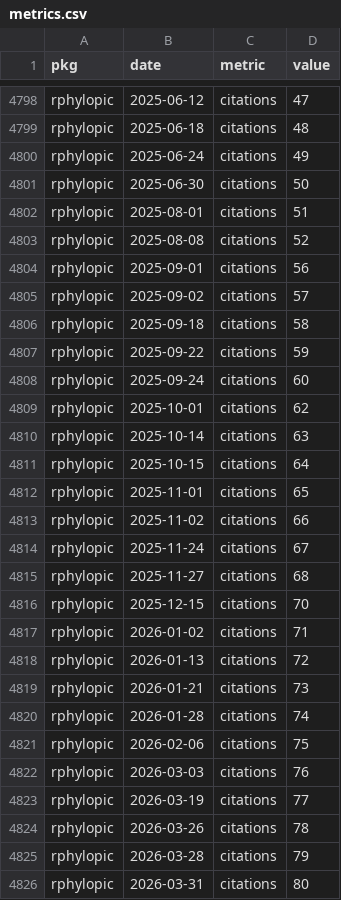
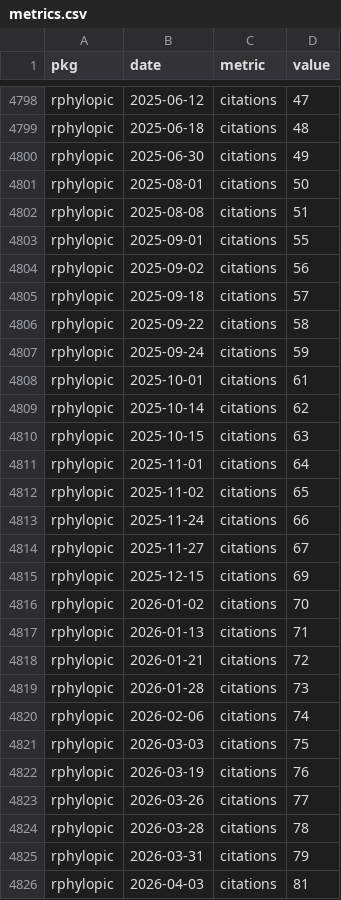
Before and after one commit to palaeoverse/palaeoverse.dashboard, a CSV file: data/metrics.csv, drawn as a sheet; only a part is shown, gaps mark what is left out; the diff covers the shown part only.

```diff
--- a/data/metrics.csv
+++ b/data/metrics.csv
@@ -4799,28 +4799,28 @@
 "rphylopic",2025-06-18,"citations",48
-"rphylopic",2025-06-24,"citations",49
-"rphylopic",2025-06-30,"citations",50
-"rphylopic",2025-08-01,"citations",51
-"rphylopic",2025-08-08,"citations",52
-"rphylopic",2025-09-01,"citations",56
-"rphylopic",2025-09-02,"citations",57
-"rphylopic",2025-09-18,"citations",58
-"rphylopic",2025-09-22,"citations",59
-"rphylopic",2025-09-24,"citations",60
-"rphylopic",2025-10-01,"citations",62
-"rphylopic",2025-10-14,"citations",63
-"rphylopic",2025-10-15,"citations",64
-"rphylopic",2025-11-01,"citations",65
-"rphylopic",2025-11-02,"citations",66
-"rphylopic",2025-11-24,"citations",67
-"rphylopic",2025-11-27,"citations",68
-"rphylopic",2025-12-15,"citations",70
-"rphylopic",2026-01-02,"citations",71
-"rphylopic",2026-01-13,"citations",72
-"rphylopic",2026-01-21,"citations",73
-"rphylopic",2026-01-28,"citations",74
-"rphylopic",2026-02-06,"citations",75
-"rphylopic",2026-03-03,"citations",76
-"rphylopic",2026-03-19,"citations",77
-"rphylopic",2026-03-26,"citations",78
-"rphylopic",2026-03-28,"citations",79
-"rphylopic",2026-03-31,"citations",80
+"rphylopic",2025-06-30,"citations",49
+"rphylopic",2025-08-01,"citations",50
+"rphylopic",2025-08-08,"citations",51
+"rphylopic",2025-09-01,"citations",55
+"rphylopic",2025-09-02,"citations",56
+"rphylopic",2025-09-18,"citations",57
+"rphylopic",2025-09-22,"citations",58
+"rphylopic",2025-09-24,"citations",59
+"rphylopic",2025-10-01,"citations",61
+"rphylopic",2025-10-14,"citations",62
+"rphylopic",2025-10-15,"citations",63
+"rphylopic",2025-11-01,"citations",64
+"rphylopic",2025-11-02,"citations",65
+"rphylopic",2025-11-24,"citations",66
+"rphylopic",2025-11-27,"citations",67
+"rphylopic",2025-12-15,"citations",69
+"rphylopic",2026-01-02,"citations",70
+"rphylopic",2026-01-13,"citations",71
+"rphylopic",2026-01-21,"citations",72
+"rphylopic",2026-01-28,"citations",73
+"rphylopic",2026-02-06,"citations",74
+"rphylopic",2026-03-03,"citations",75
+"rphylopic",2026-03-19,"citations",76
+"rphylopic",2026-03-26,"citations",77
+"rphylopic",2026-03-28,"citations",78
+"rphylopic",2026-03-31,"citations",79
+"rphylopic",2026-04-03,"citations",81
```
Also changed, not shown: 1 removed row and 23 edited cells elsewhere in this file, 7 other files.
